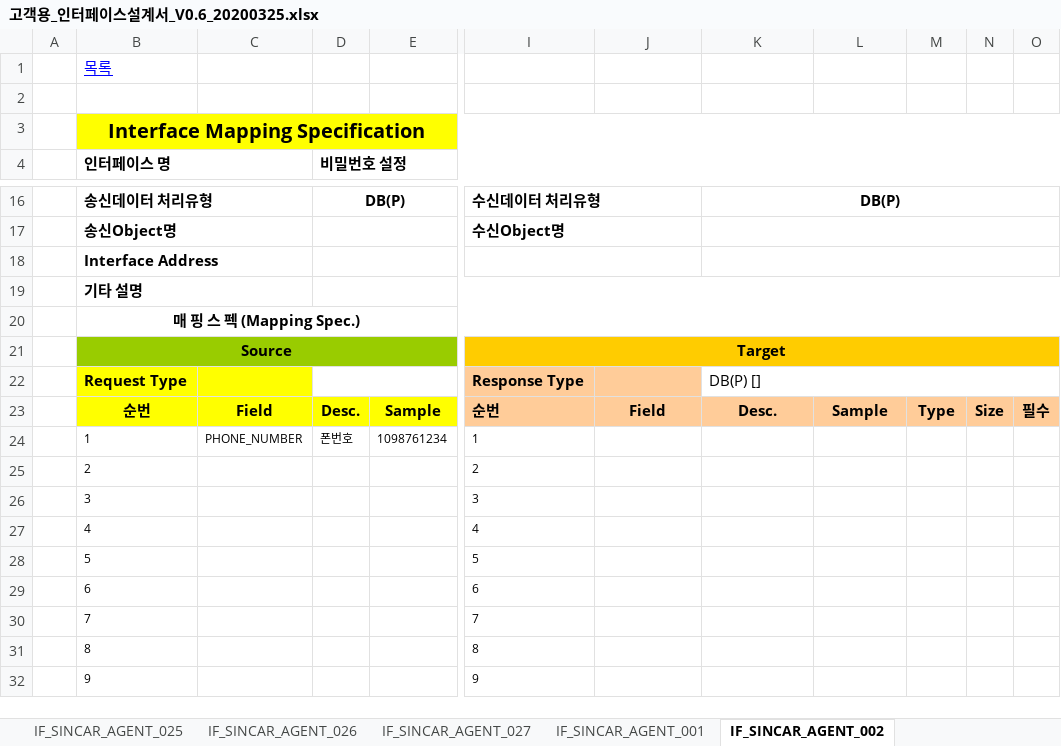
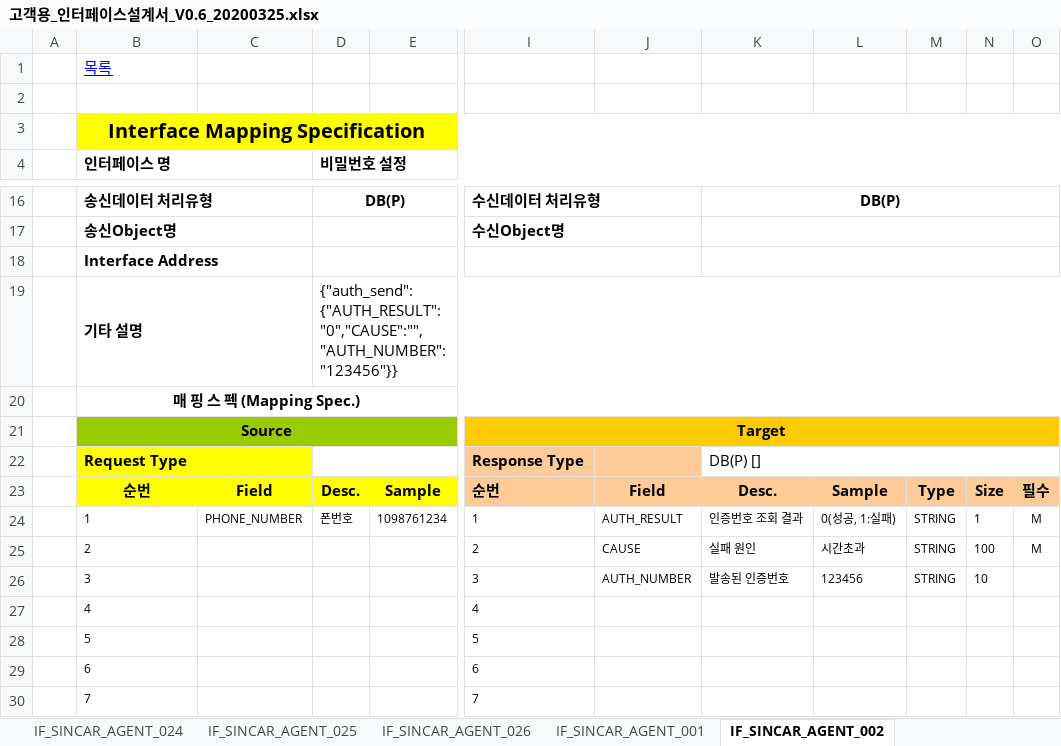
Before and after one commit to rixk-kim/sincarproject, an Excel workbook: Interface 문서/고객용_인터페이스설계서_V0.6_20200325.xlsx, sheet IF_SINCAR_AGENT_002, drawn as a sheet; only a part is shown, gaps mark what is left out; the shorter side is filled out with more unchanged rows; values as stored, in another font and other column widths than the file's, no borders; the diff names each change by its address in the sheet, - before the commit and + after, or states it on an @@ line.

```diff
--- a/Interface 문서/고객용_인터페이스설계서_V0.6_20200325.xlsx (sheet IF_SINCAR_AGENT_002)
+++ b/Interface 문서/고객용_인터페이스설계서_V0.6_20200325.xlsx (sheet IF_SINCAR_AGENT_002)
-sheet tab: IF_SINCAR_AGENT_027
-D19 (비밀번호 설정): (empty)
+D19 (비밀번호 설정): {"auth_send": {"AUTH_RESULT":"0","CAUSE":"","AUTH_NUMBER":"123456"}}
-J24: (empty)
+J24: AUTH_RESULT
-K24: (empty)
+K24: 인증번호 조회 결과
-L24: (empty)
+L24: 0(성공, 1:실패)
-M24:M26: (empty)
+M24:M26: STRING
-N24: (empty)
+N24: 1
-O24:O25: (empty)
+O24:O25: M
-J25: (empty)
+J25: CAUSE
-K25: (empty)
+K25: 실패 원인
-L25: (empty)
+L25: 시간초과
-N25: (empty)
+N25: 100
-J26: (empty)
+J26: AUTH_NUMBER
-K26: (empty)
+K26: 발송된 인증번호
-L26: (empty)
+L26: 123456
-N26: (empty)
+N26: 10
```
Also changed, not shown: sheet IF_SINCAR_AGENT_026, sheet 인터페이스 목록, charts or pictures, 15 other files.
